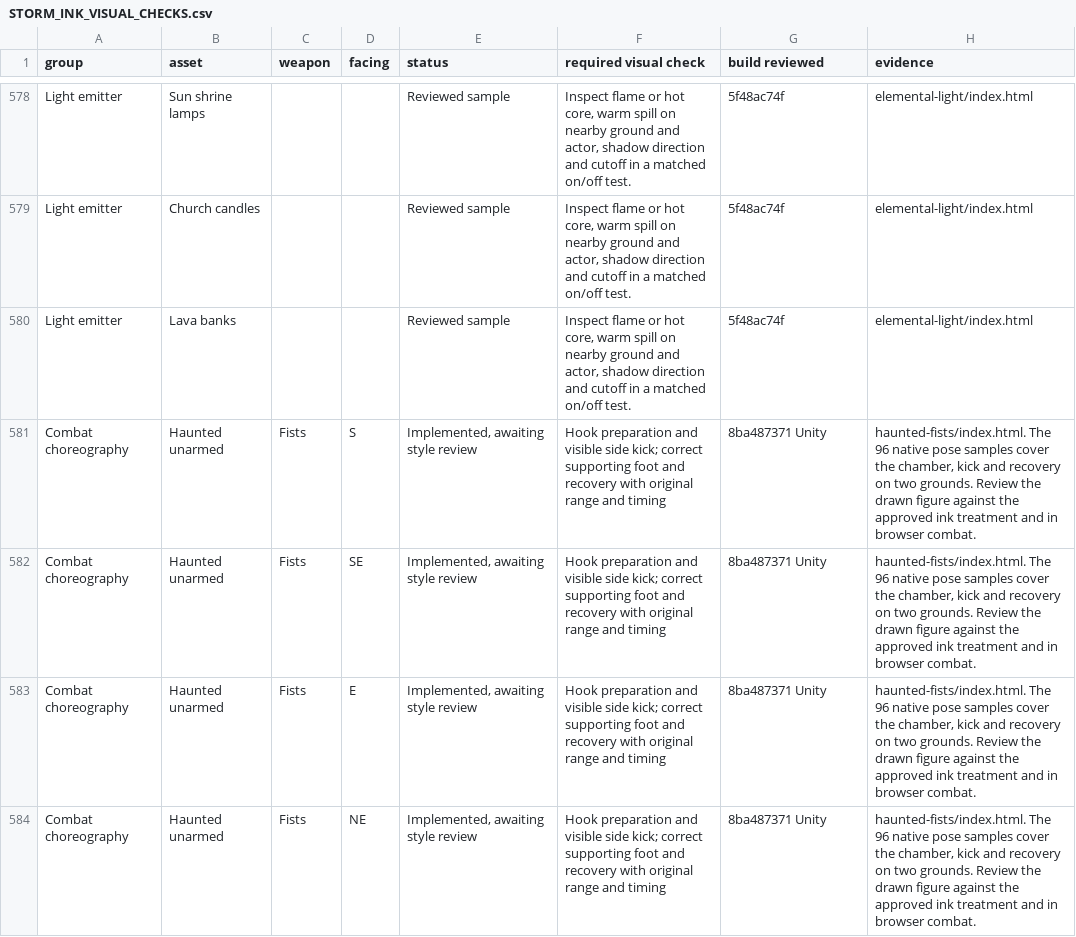
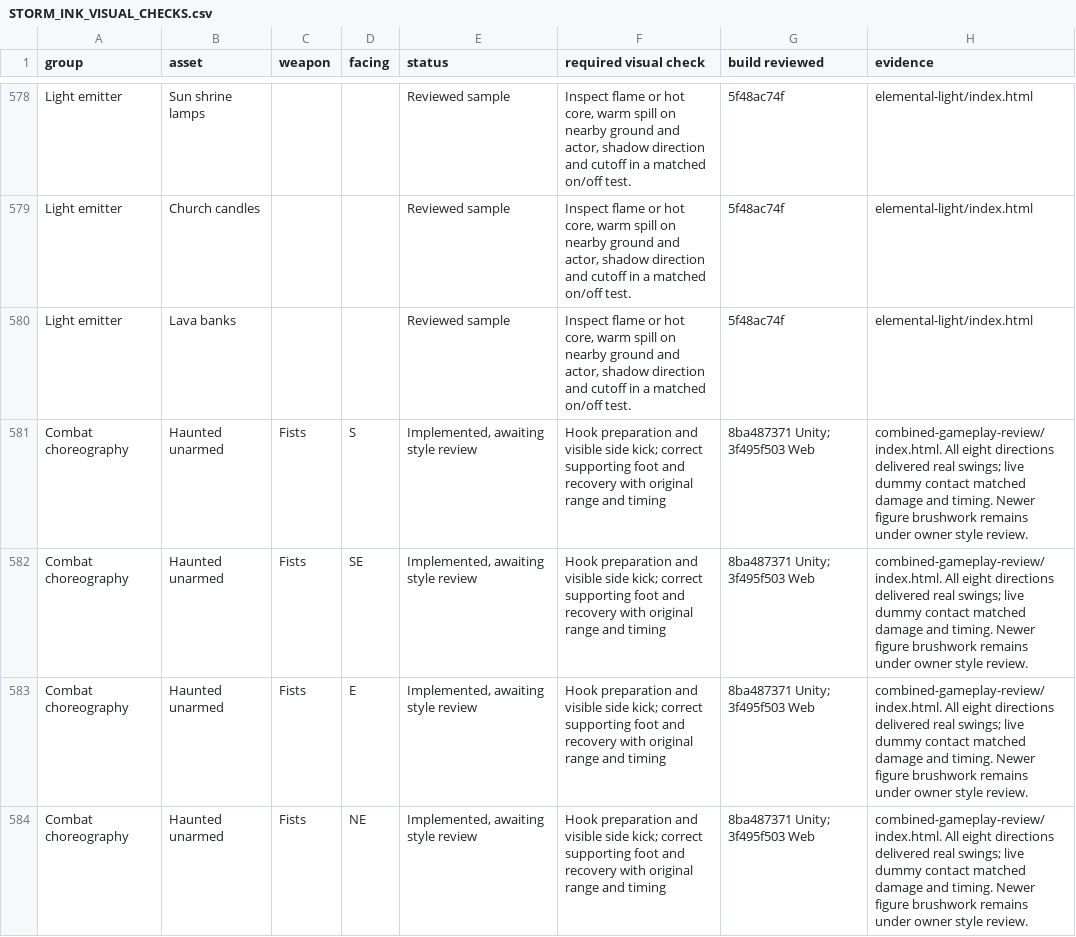
Before and after one commit to Nevanyte/RogueHalla, a CSV file: docs/art/STORM_INK_VISUAL_CHECKS.csv, drawn as a sheet; only a part is shown, gaps mark what is left out; the diff covers the shown part only.

Commit message:
Record verified cave traversal, hub artwork and live eight-way unarmed attacks

```diff
--- a/docs/art/STORM_INK_VISUAL_CHECKS.csv
+++ b/docs/art/STORM_INK_VISUAL_CHECKS.csv
@@ -580,5 +580,5 @@ Light emitter,Church candles,,,Reviewed sample,"Inspect flame or hot core, warm
 Light emitter,Lava banks,,,Reviewed sample,"Inspect flame or hot core, warm spill on nearby ground and actor, shadow direction and cutoff in a matched on/off test.",5f48ac74f,elemental-light/index.html
-Combat choreography,Haunted unarmed,Fists,S,"Implemented, awaiting style review",Hook preparation and visible side kick; correct supporting foot and recovery with original range and timing,8ba487371 Unity,"haunted-fists/index.html. The 96 native pose samples cover the chamber, kick and recovery on two grounds. Review the drawn figure against the approved ink treatment and in browser combat."
-Combat choreography,Haunted unarmed,Fists,SE,"Implemented, awaiting style review",Hook preparation and visible side kick; correct supporting foot and recovery with original range and timing,8ba487371 Unity,"haunted-fists/index.html. The 96 native pose samples cover the chamber, kick and recovery on two grounds. Review the drawn figure against the approved ink treatment and in browser combat."
-Combat choreography,Haunted unarmed,Fists,E,"Implemented, awaiting style review",Hook preparation and visible side kick; correct supporting foot and recovery with original range and timing,8ba487371 Unity,"haunted-fists/index.html. The 96 native pose samples cover the chamber, kick and recovery on two grounds. Review the drawn figure against the approved ink treatment and in browser combat."
-Combat choreography,Haunted unarmed,Fists,NE,"Implemented, awaiting style review",Hook preparation and visible side kick; correct supporting foot and recovery with original range and timing,8ba487371 Unity,"haunted-fists/index.html. The 96 native pose samples cover the chamber, kick and recovery on two grounds. Review the drawn figure against the approved ink treatment and in browser combat."
+Combat choreography,Haunted unarmed,Fists,S,"Implemented, awaiting style review",Hook preparation and visible side kick; correct supporting foot and recovery with original range and timing,8ba487371 Unity; 3f495f503 Web,combined-gameplay-review/index.html. All eight directions delivered real swings; live dummy contact matched damage and timing. Newer figure brushwork remains under owner style review.
+Combat choreography,Haunted unarmed,Fists,SE,"Implemented, awaiting style review",Hook preparation and visible side kick; correct supporting foot and recovery with original range and timing,8ba487371 Unity; 3f495f503 Web,combined-gameplay-review/index.html. All eight directions delivered real swings; live dummy contact matched damage and timing. Newer figure brushwork remains under owner style review.
+Combat choreography,Haunted unarmed,Fists,E,"Implemented, awaiting style review",Hook preparation and visible side kick; correct supporting foot and recovery with original range and timing,8ba487371 Unity; 3f495f503 Web,combined-gameplay-review/index.html. All eight directions delivered real swings; live dummy contact matched damage and timing. Newer figure brushwork remains under owner style review.
+Combat choreography,Haunted unarmed,Fists,NE,"Implemented, awaiting style review",Hook preparation and visible side kick; correct supporting foot and recovery with original range and timing,8ba487371 Unity; 3f495f503 Web,combined-gameplay-review/index.html. All eight directions delivered real swings; live dummy contact matched damage and timing. Newer figure brushwork remains under owner style review.
```
Also changed, not shown: 79 edited cells elsewhere in this file.
